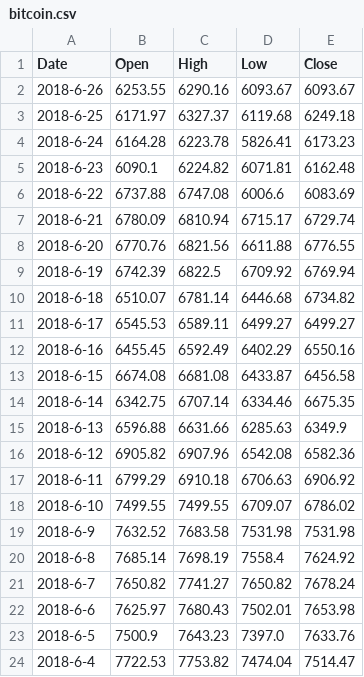
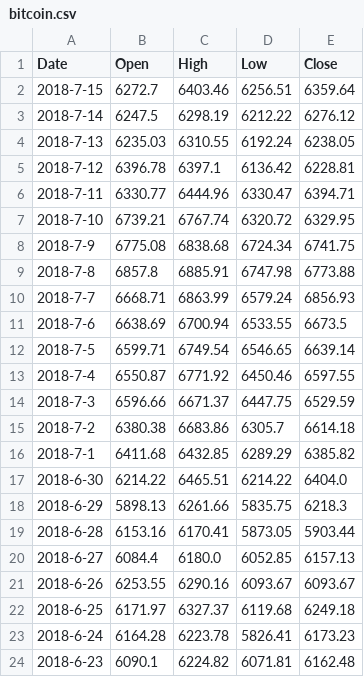
Before and after one commit to orneryhippo/casting, a CSV file: bitcoin.csv, drawn as a sheet; only a part is shown; the shorter side is filled out with more unchanged rows; the diff names each change by its address in the sheet, - before the commit and + after, or states it on an @@ line.

```diff
--- a/bitcoin.csv
+++ b/bitcoin.csv
+row 2: 2018-7-15 | 6272.7 | 6403.46 | 6256.51 | 6359.64
+row 3: 2018-7-14 | 6247.5 | 6298.19 | 6212.22 | 6276.12
+row 4: 2018-7-13 | 6235.03 | 6310.55 | 6192.24 | 6238.05
+row 5: 2018-7-12 | 6396.78 | 6397.1 | 6136.42 | 6228.81
+row 6: 2018-7-11 | 6330.77 | 6444.96 | 6330.47 | 6394.71
+row 7: 2018-7-10 | 6739.21 | 6767.74 | 6320.72 | 6329.95
+row 8: 2018-7-9 | 6775.08 | 6838.68 | 6724.34 | 6741.75
+row 9: 2018-7-8 | 6857.8 | 6885.91 | 6747.98 | 6773.88
+row 10: 2018-7-7 | 6668.71 | 6863.99 | 6579.24 | 6856.93
+row 11: 2018-7-6 | 6638.69 | 6700.94 | 6533.55 | 6673.5
+row 12: 2018-7-5 | 6599.71 | 6749.54 | 6546.65 | 6639.14
+row 13: 2018-7-4 | 6550.87 | 6771.92 | 6450.46 | 6597.55
+row 14: 2018-7-3 | 6596.66 | 6671.37 | 6447.75 | 6529.59
+row 15: 2018-7-2 | 6380.38 | 6683.86 | 6305.7 | 6614.18
+row 16: 2018-7-1 | 6411.68 | 6432.85 | 6289.29 | 6385.82
+row 17: 2018-6-30 | 6214.22 | 6465.51 | 6214.22 | 6404.0
+row 18: 2018-6-29 | 5898.13 | 6261.66 | 5835.75 | 6218.3
+row 19: 2018-6-28 | 6153.16 | 6170.41 | 5873.05 | 5903.44
+row 20: 2018-6-27 | 6084.4 | 6180.0 | 6052.85 | 6157.13
```
Also changed, not shown: data/mega.csv, data/pball.csv, 16 other files.
